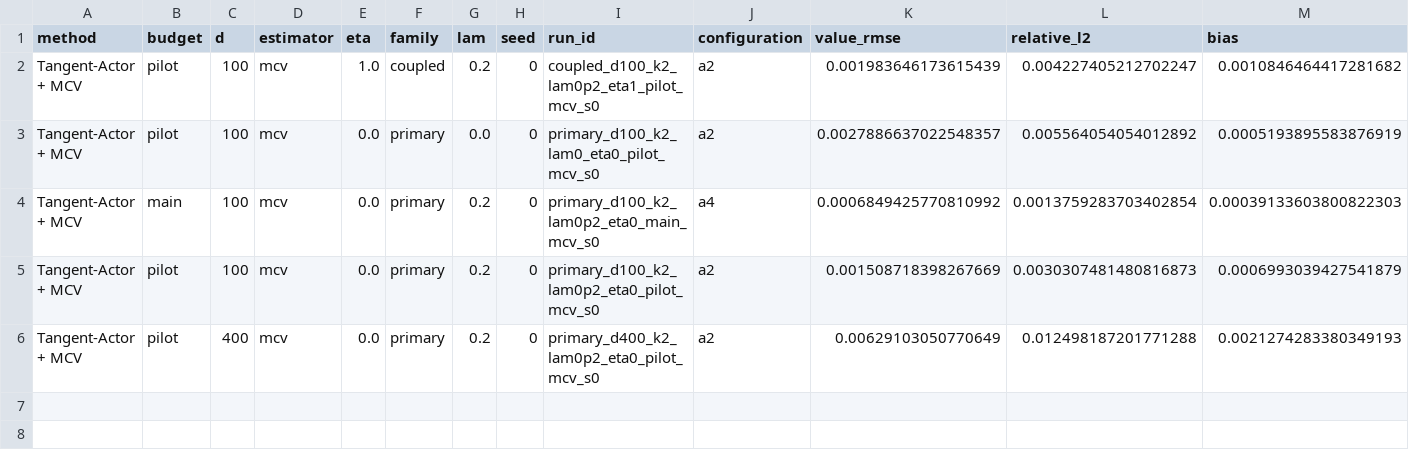
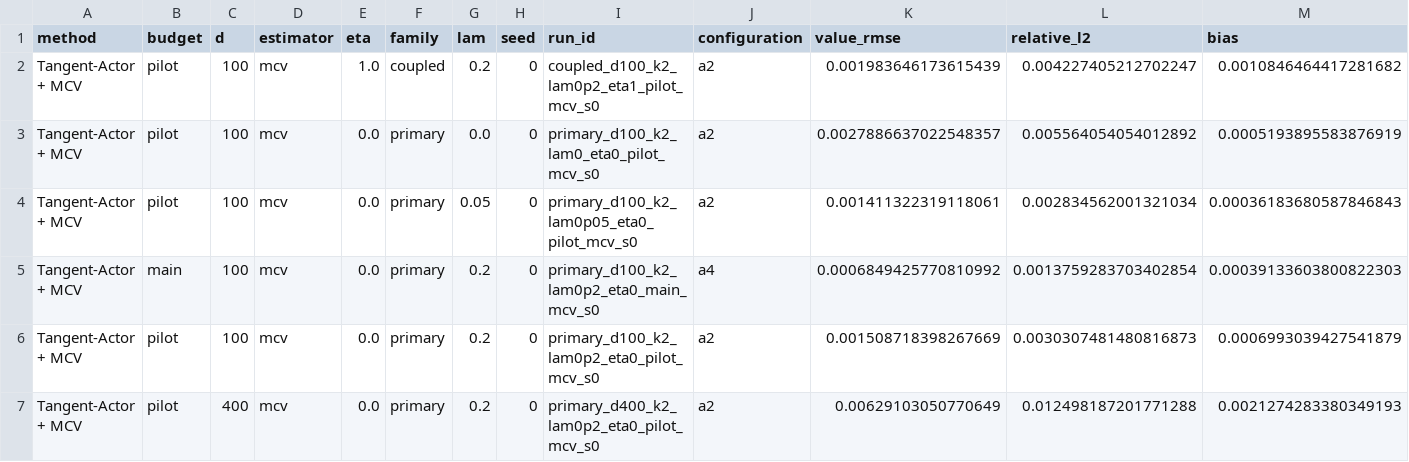
Before and after one commit to Samyep/numerical_PDE, a CSV file: invariant_region_mlp/results/nonconvex_tangent_actor/BASELINE_COMPARISON.csv, drawn as a sheet; only a part is shown; rows hold the shown columns only; the diff names each change by its address in the sheet, - before the commit and + after, or states it on an @@ line.

```diff
--- a/invariant_region_mlp/results/nonconvex_tangent_actor/BASELINE_COMPARISON.csv
+++ b/invariant_region_mlp/results/nonconvex_tangent_actor/BASELINE_COMPARISON.csv
+row 4: Tangent-Actor + MCV | pilot | 100 | mcv | 0.0 | primary | 0.05 | 0 | primary_d100_k2_lam0p05_eta0_pilot_mcv_s0 | a2 | 0.001411322319118061 | 0.002834562001321034 | 0.00036183680587846843
```
Also changed, not shown: invariant_region_mlp/results/nonconvex_tangent_actor/ACTOR_CONSISTENCY_DIAGNOSTICS.csv, invariant_region_mlp/results/nonconvex_tangent_actor/ACTOR_ITERATION_RESULTS.csv, 15 other files.
